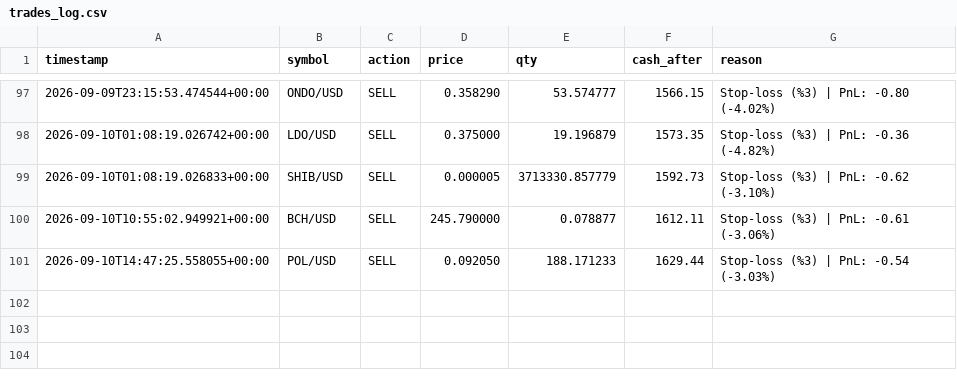
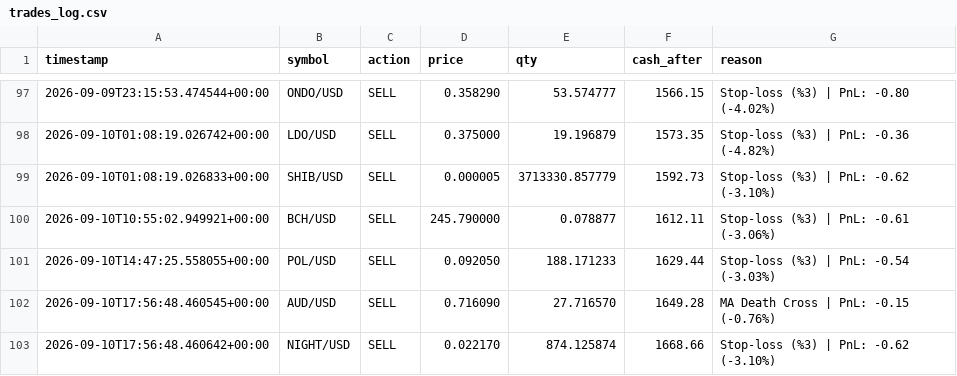
Before and after one commit to birkanglr-sketch/claude-coin, a CSV file: trades_log.csv, drawn as a sheet; only a part is shown, gaps mark what is left out; the diff names each change by its address in the sheet, - before the commit and + after, or states it on an @@ line.

```diff
--- a/trades_log.csv
+++ b/trades_log.csv
+row 102: 2026-09-10T17:56:48.460545+00:00 | AUD/USD | SELL | 0.716090 | 27.716570 | 1649.28 | MA Death Cross | PnL: -0.15 (-0.76%)
+row 103: 2026-09-10T17:56:48.460642+00:00 | NIGHT/USD | SELL | 0.022170 | 874.125874 | 1668.66 | Stop-loss (%3) | PnL: -0.62 (-3.10%)
```
Also changed, not shown: 1 other file.
